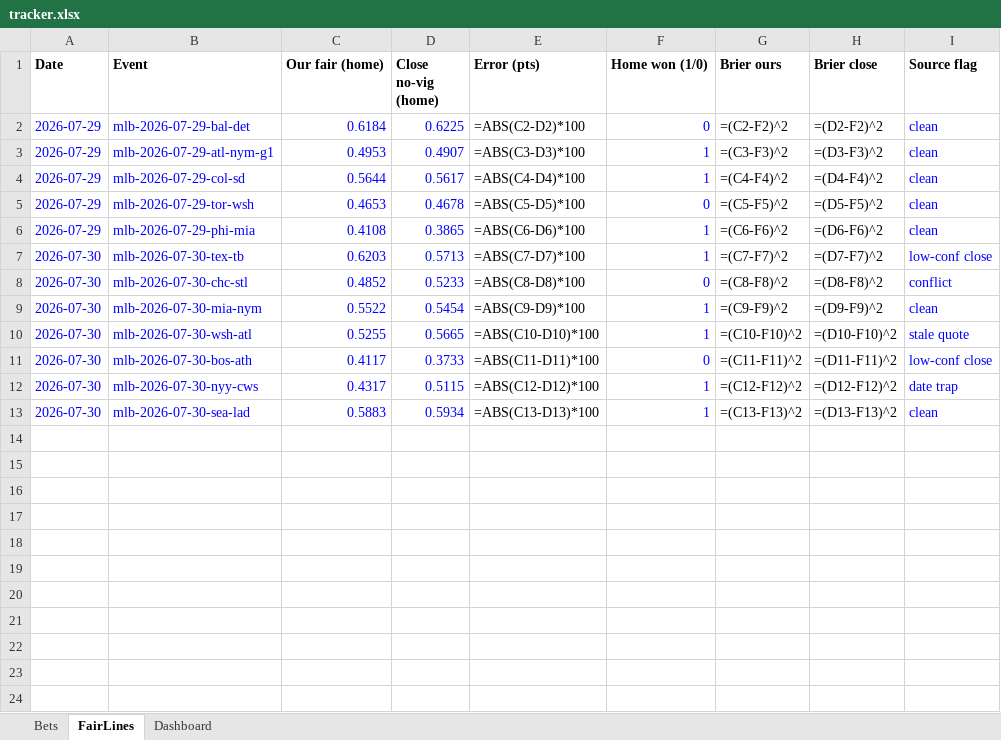
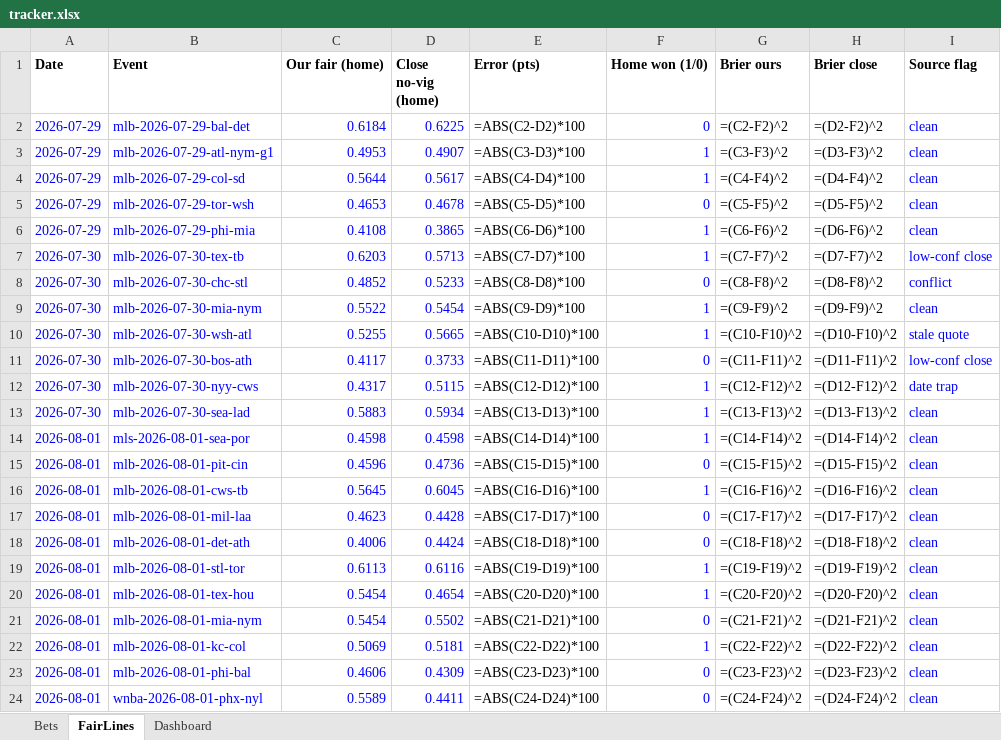
Before and after one commit to estebanruiz8998-design/sharpods, an Excel workbook: data/tracker.xlsx, sheet FairLines, drawn as a sheet; values as stored, in another font and other column widths than the file's, no borders; formulas without a stored value are shown as written; the diff names each change by its address in the sheet, - before the commit and + after, or states it on an @@ line.

```diff
--- a/data/tracker.xlsx (sheet FairLines)
+++ b/data/tracker.xlsx (sheet FairLines)
+row 14: 2026-08-01 | mls-2026-08-01-sea-por | 0.4598 | 0.4598 | =ABS(C14-D14)*100 | 1 | =(C14-F14)^2 | =(D14-F14)^2 | clean
+row 15: 2026-08-01 | mlb-2026-08-01-pit-cin | 0.4596 | 0.4736 | =ABS(C15-D15)*100 | 0 | =(C15-F15)^2 | =(D15-F15)^2 | clean
+row 16: 2026-08-01 | mlb-2026-08-01-cws-tb | 0.5645 | 0.6045 | =ABS(C16-D16)*100 | 1 | =(C16-F16)^2 | =(D16-F16)^2 | clean
+row 17: 2026-08-01 | mlb-2026-08-01-mil-laa | 0.4623 | 0.4428 | =ABS(C17-D17)*100 | 0 | =(C17-F17)^2 | =(D17-F17)^2 | clean
+row 18: 2026-08-01 | mlb-2026-08-01-det-ath | 0.4006 | 0.4424 | =ABS(C18-D18)*100 | 0 | =(C18-F18)^2 | =(D18-F18)^2 | clean
+row 19: 2026-08-01 | mlb-2026-08-01-stl-tor | 0.6113 | 0.6116 | =ABS(C19-D19)*100 | 1 | =(C19-F19)^2 | =(D19-F19)^2 | clean
+row 20: 2026-08-01 | mlb-2026-08-01-tex-hou | 0.5454 | 0.4654 | =ABS(C20-D20)*100 | 1 | =(C20-F20)^2 | =(D20-F20)^2 | clean
+row 21: 2026-08-01 | mlb-2026-08-01-mia-nym | 0.5454 | 0.5502 | =ABS(C21-D21)*100 | 0 | =(C21-F21)^2 | =(D21-F21)^2 | clean
+row 22: 2026-08-01 | mlb-2026-08-01-kc-col | 0.5069 | 0.5181 | =ABS(C22-D22)*100 | 1 | =(C22-F22)^2 | =(D22-F22)^2 | clean
+row 23: 2026-08-01 | mlb-2026-08-01-phi-bal | 0.4606 | 0.4309 | =ABS(C23-D23)*100 | 0 | =(C23-F23)^2 | =(D23-F23)^2 | clean
+row 24: 2026-08-01 | wnba-2026-08-01-phx-nyl | 0.5589 | 0.4411 | =ABS(C24-D24)*100 | 0 | =(C24-F24)^2 | =(D24-F24)^2 | clean
```
Also changed, not shown: sheet Bets, sheet Dashboard, 4 other files.
